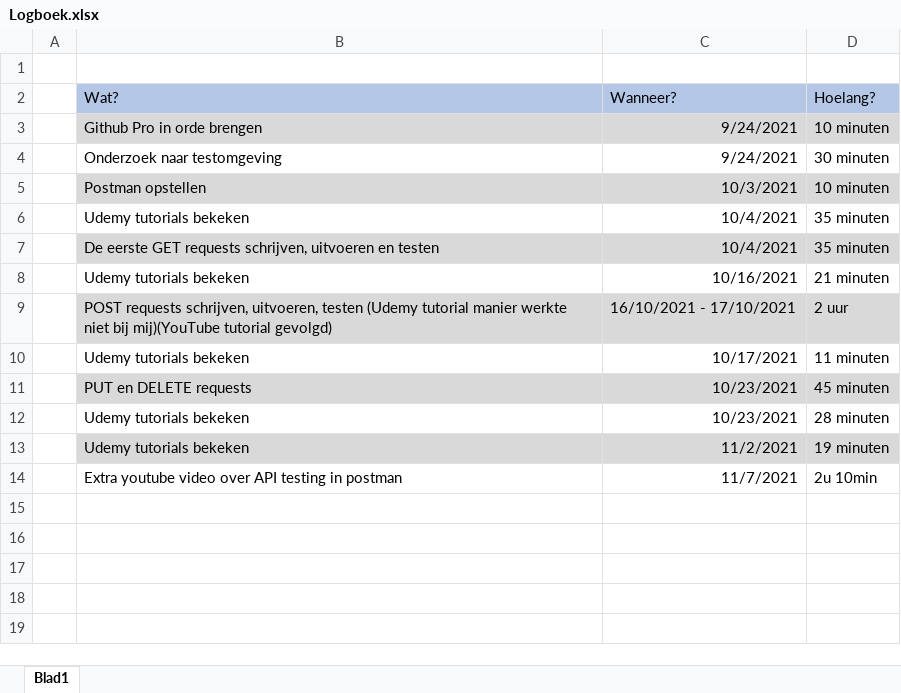
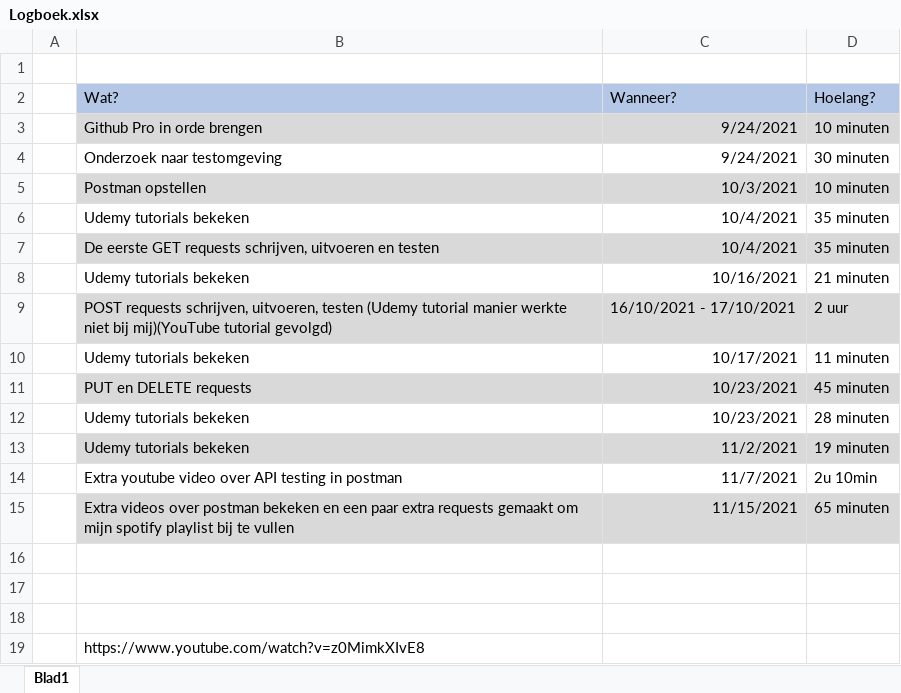
Before and after one commit to YarneValck/Software-Testing, an Excel workbook: Logboek.xlsx, sheet Blad1, drawn as a sheet; values as stored, in another font and other column widths than the file's, no borders; charts and pictures not drawn; the diff names each change by its address in the sheet, - before the commit and + after, or states it on an @@ line.

```diff
--- a/Logboek.xlsx (sheet Blad1)
+++ b/Logboek.xlsx (sheet Blad1)
+row 15:  | Extra videos over postman bekeken en een paar extra requests gemaakt om mijn spotify playlist bij te vullen | 11/15/2021 | 65 minuten
+row 16: (empty)
+row 17: (empty)
+row 18: (empty)
+row 19:  | https://www.youtube.com/watch?v=z0MimkXIvE8
```
Also changed, not shown: charts or pictures, 2 other files.
